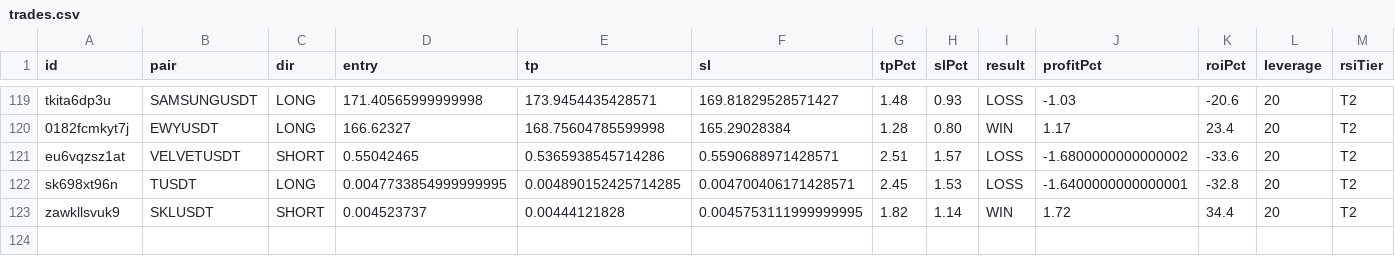
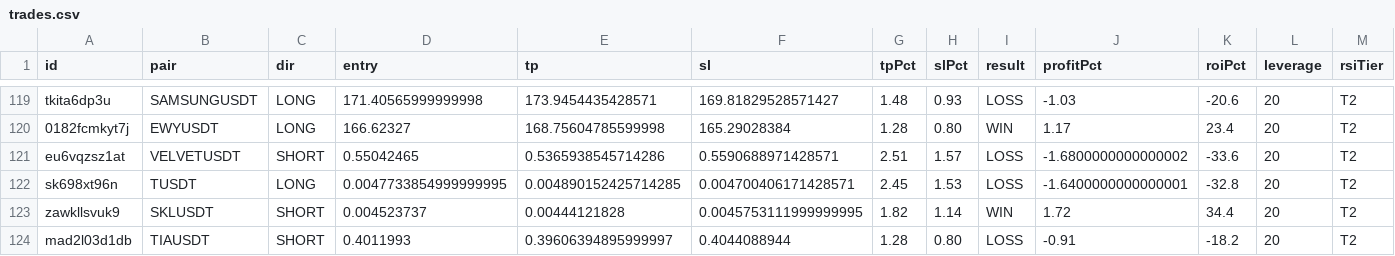
Before and after one commit to kangscalpingv3/kangscalping, a CSV file: trades.csv, drawn as a sheet; only a part is shown, gaps mark what is left out; rows hold the shown columns only; the diff names each change by its address in the sheet, - before the commit and + after, or states it on an @@ line.

Commit message:
📝 Trade closed: TIAUSDT LOSS

```diff
--- a/trades.csv
+++ b/trades.csv
+row 124: mad2l03d1db | TIAUSDT | SHORT | 0.4011993 | 0.39606394895999997 | 0.4044088944 | 1.28 | 0.80 | LOSS | -0.91 | -18.2 | 20 | T2
```
